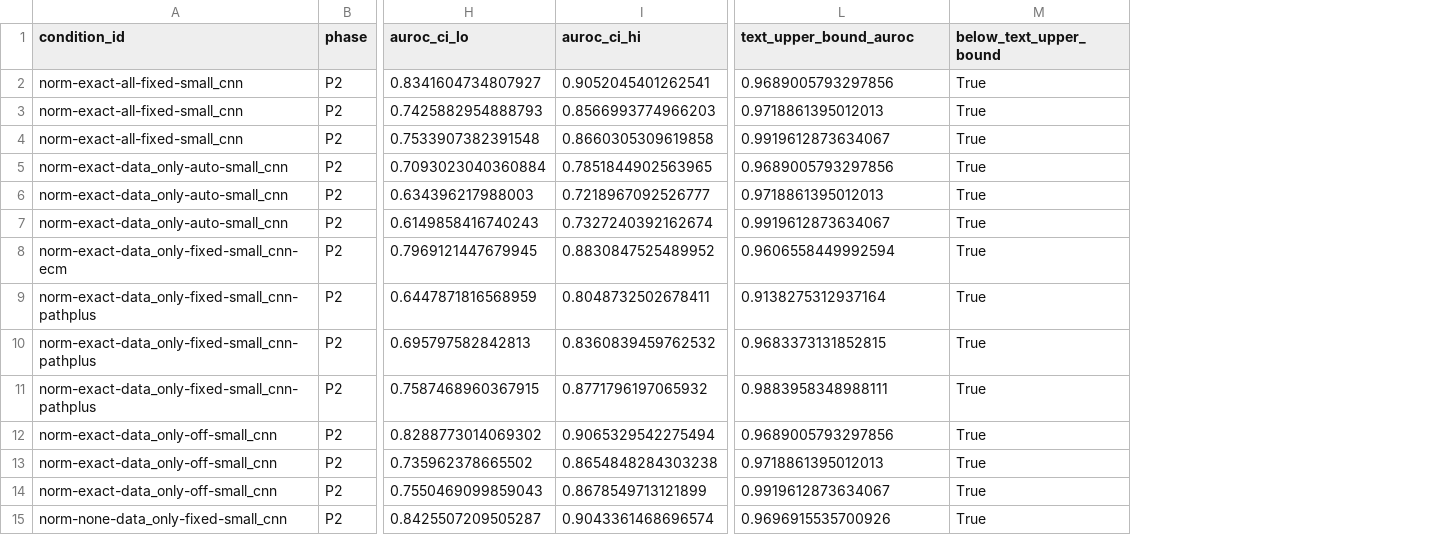
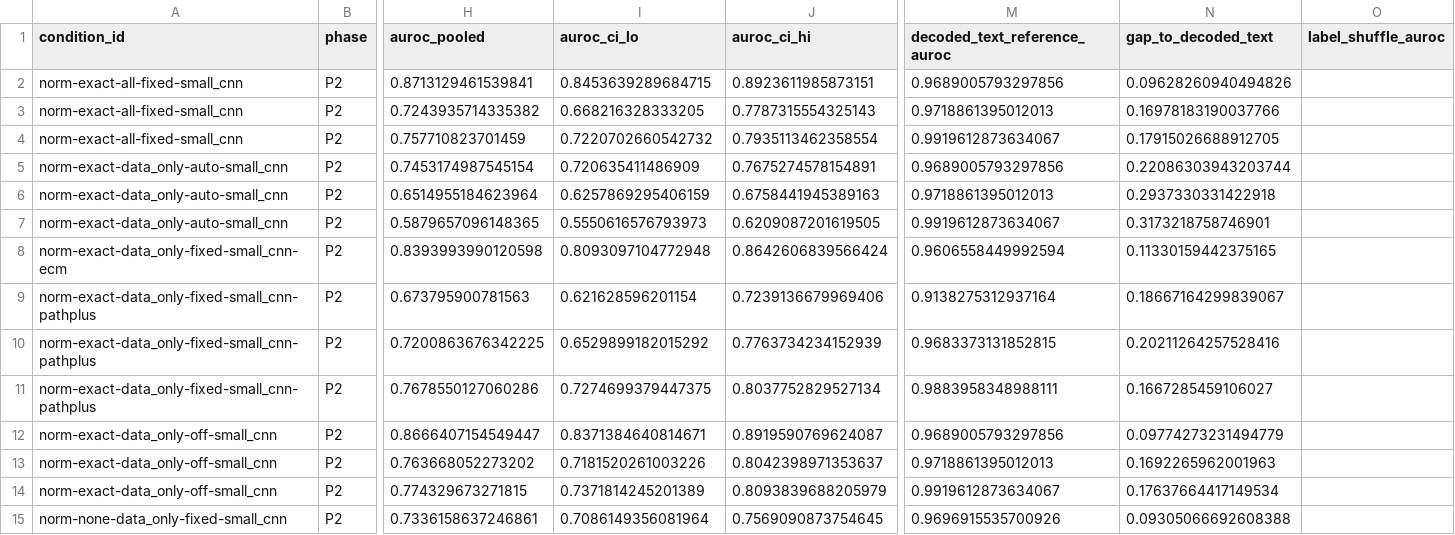
Before and after one commit to bnbong/CNN-QR-phishing-detector, a CSV file: reports/table_p2.csv, drawn as a sheet; only a part is shown, gaps mark what is left out; removed rows and columns are numbered as before the commit, all else as after; the diff covers the shown part only; the diff names each change by its address in the sheet, - before the commit and + after, or states it on an @@ line.

```diff
--- a/reports/table_p2.csv
+++ b/reports/table_p2.csv
+column H (auroc_pooled), rows 2-15: 0.8713129461539841 | 0.7243935714335382 | 0.757710823701459 | 0.7453174987545154 | 0.6514955184623964 | 0.5879657096148365 | 0.8393993990120598 | 0.673795900781563 | 0.7200863676342225 | 0.7678550127060286 | 0.8666407154549447 | 0.763668052273202 | 0.774329673271815 | 0.7336158637246861
-column M (below_text_upper_bound), rows 2-15: all True
+column N (gap_to_decoded_text), rows 2-15: 0.09628260940494826 | 0.16978183190037766 | 0.17915026688912705 | 0.22086303943203744 | 0.2937330331422918 | 0.3173218758746901 | 0.11330159442375165 | 0.18667164299839067 | 0.20211264257528416 | 0.1667285459106027 | 0.09774273231494779 | 0.1692265962001963 | 0.17637664417149534 | 0.09305066692608388
+column O (label_shuffle_auroc), empty
-M1: text_upper_bound_auroc
+M1: decoded_text_reference_auroc
-I2 (auroc_ci_lo): 0.8341604734807927
+I2 (auroc_ci_lo): 0.8453639289684715
-J2 (auroc_ci_hi): 0.9052045401262541
+J2 (auroc_ci_hi): 0.8923611985873151
-I3 (auroc_ci_lo): 0.7425882954888793
+I3 (auroc_ci_lo): 0.668216328333205
-J3 (auroc_ci_hi): 0.8566993774966203
+J3 (auroc_ci_hi): 0.7787315554325143
-I4 (auroc_ci_lo): 0.7533907382391548
+I4 (auroc_ci_lo): 0.7220702660542732
-J4 (auroc_ci_hi): 0.8660305309619858
+J4 (auroc_ci_hi): 0.7935113462358554
-I5 (auroc_ci_lo): 0.7093023040360884
+I5 (auroc_ci_lo): 0.720635411486909
-J5 (auroc_ci_hi): 0.7851844902563965
+J5 (auroc_ci_hi): 0.7675274578154891
-I6 (auroc_ci_lo): 0.634396217988003
+I6 (auroc_ci_lo): 0.6257869295406159
-J6 (auroc_ci_hi): 0.7218967092526777
+J6 (auroc_ci_hi): 0.6758441945389163
-I7 (auroc_ci_lo): 0.6149858416740243
+I7 (auroc_ci_lo): 0.5550616576793973
-J7 (auroc_ci_hi): 0.7327240392162674
+J7 (auroc_ci_hi): 0.6209087201619505
-I8 (auroc_ci_lo): 0.7969121447679945
+I8 (auroc_ci_lo): 0.8093097104772948
-J8 (auroc_ci_hi): 0.8830847525489952
+J8 (auroc_ci_hi): 0.8642606839566424
-I9 (auroc_ci_lo): 0.6447871816568959
+I9 (auroc_ci_lo): 0.621628596201154
-J9 (auroc_ci_hi): 0.8048732502678411
+J9 (auroc_ci_hi): 0.7239136679969406
-I10 (auroc_ci_lo): 0.695797582842813
+I10 (auroc_ci_lo): 0.6529899182015292
-J10 (auroc_ci_hi): 0.8360839459762532
+J10 (auroc_ci_hi): 0.7763734234152939
-I11 (auroc_ci_lo): 0.7587468960367915
+I11 (auroc_ci_lo): 0.7274699379447375
-J11 (auroc_ci_hi): 0.8771796197065932
+J11 (auroc_ci_hi): 0.8037752829527134
-I12 (auroc_ci_lo): 0.8288773014069302
+I12 (auroc_ci_lo): 0.8371384640814671
-J12 (auroc_ci_hi): 0.9065329542275494
+J12 (auroc_ci_hi): 0.8919590769624087
-I13 (auroc_ci_lo): 0.735962378665502
+I13 (auroc_ci_lo): 0.7181520261003226
-J13 (auroc_ci_hi): 0.8654848284303238
+J13 (auroc_ci_hi): 0.8042398971353637
-I14 (auroc_ci_lo): 0.7550469099859043
+I14 (auroc_ci_lo): 0.7371814245201389
-J14 (auroc_ci_hi): 0.8678549713121899
+J14 (auroc_ci_hi): 0.8093839688205979
-I15 (auroc_ci_lo): 0.8425507209505287
+I15 (auroc_ci_lo): 0.7086149356081964
-J15 (auroc_ci_hi): 0.9043361468696574
+J15 (auroc_ci_hi): 0.7569090873754645
```
Also changed, not shown: 22 edited cells elsewhere in this file, reports/table_p1.csv, 35 other files.
